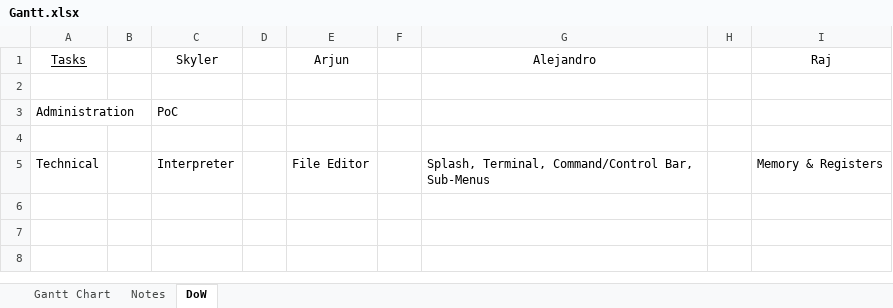
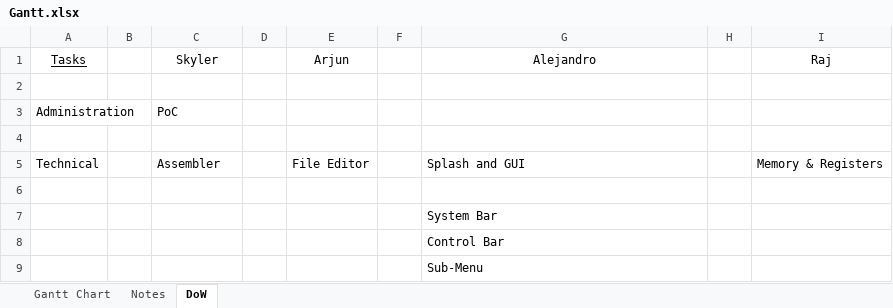
Before and after one commit to SkylerMalinowski/RISCV-IDE-SIM, an Excel workbook: Gantt.xlsx, sheet DoW, drawn as a sheet; values as stored, in another font and other column widths than the file's, no borders; the diff names each change by its address in the sheet, - before the commit and + after, or states it on an @@ line.

```diff
--- a/Gantt.xlsx (sheet DoW)
+++ b/Gantt.xlsx (sheet DoW)
-C5 (Skyler): Interpreter
+C5 (Skyler): Assembler
-G5 (Alejandro): Splash, Terminal, Command/Control Bar, Sub-Menus
+G5 (Alejandro): Splash and GUI
+row 6: (empty)
+row 7:  |  |  |  |  |  | System Bar
+row 8:  |  |  |  |  |  | Control Bar
+row 9:  |  |  |  |  |  | Sub-Menu
```
Also changed, not shown: sheet Notes, sheet Gantt Chart, hidden cells, charts or pictures, 22 other files.
